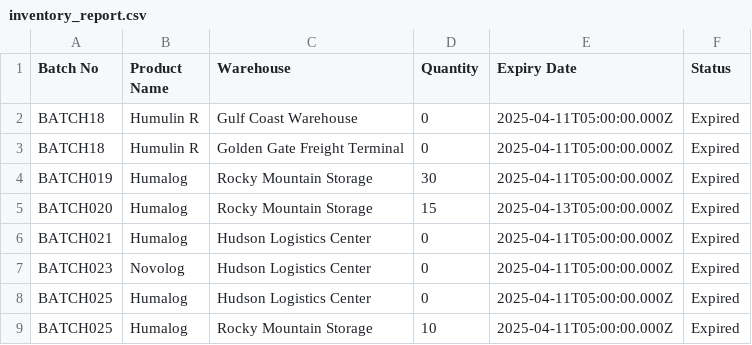
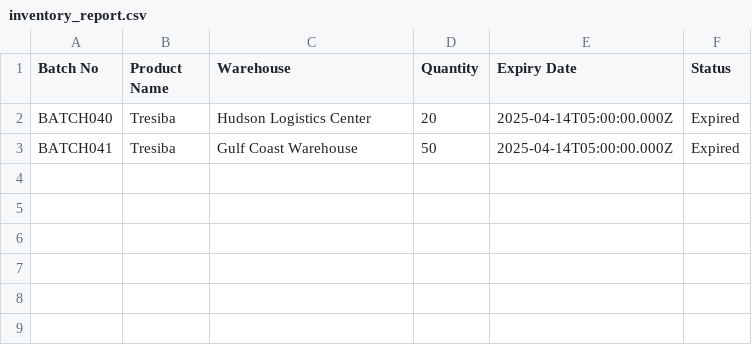
Before and after one commit to AlphaPigeon08/bioton-management-system, a CSV file: backend/inventory_report.csv, drawn as a sheet.

```diff
--- a/backend/inventory_report.csv
+++ b/backend/inventory_report.csv
@@ -1,9 +1,3 @@
 "Batch No","Product Name","Warehouse","Quantity","Expiry Date","Status"
-"BATCH18","Humulin R","Gulf Coast Warehouse",0,"2025-04-11T05:00:00.000Z","Expired"
-"BATCH18","Humulin R","Golden Gate Freight Terminal",0,"2025-04-11T05:00:00.000Z","Expired"
-"BATCH019","Humalog","Rocky Mountain Storage",30,"2025-04-11T05:00:00.000Z","Expired"
-"BATCH020","Humalog","Rocky Mountain Storage",15,"2025-04-13T05:00:00.000Z","Expired"
-"BATCH021","Humalog","Hudson Logistics Center",0,"2025-04-11T05:00:00.000Z","Expired"
-"BATCH023","Novolog","Hudson Logistics Center",0,"2025-04-11T05:00:00.000Z","Expired"
-"BATCH025","Humalog","Hudson Logistics Center",0,"2025-04-11T05:00:00.000Z","Expired"
-"BATCH025","Humalog","Rocky Mountain Storage",10,"2025-04-11T05:00:00.000Z","Expired"
+"BATCH040","Tresiba","Hudson Logistics Center",20,"2025-04-14T05:00:00.000Z","Expired"
+"BATCH041","Tresiba","Gulf Coast Warehouse",50,"2025-04-14T05:00:00.000Z","Expired"
```
Also changed, not shown: 3 other files.
